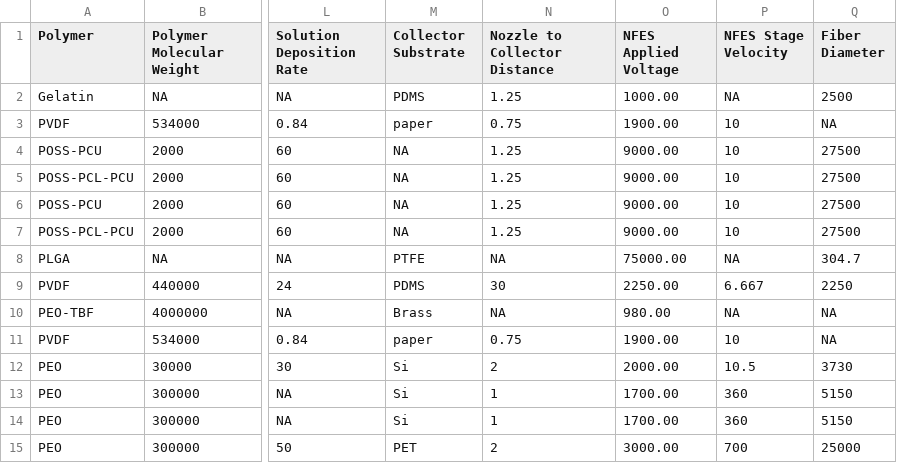
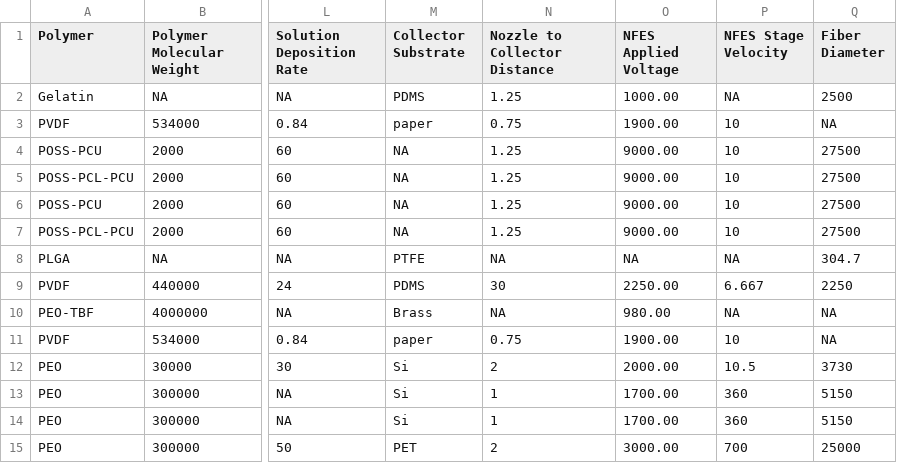
Before and after one commit to KiraSensei13/MNT_ITESM_Thesis, a CSV file: NFES_Review/_jupyterPlots/NFESdata.csv, drawn as a sheet; only a part is shown, gaps mark what is left out; the diff names each change by its address in the sheet, - before the commit and + after, or states it on an @@ line.

```diff
--- a/NFES_Review/_jupyterPlots/NFESdata.csv
+++ b/NFES_Review/_jupyterPlots/NFESdata.csv
-O8 (NFES Applied Voltage): 75000.00
+O8 (NFES Applied Voltage): NA
```
Also changed, not shown: 1 other file.
